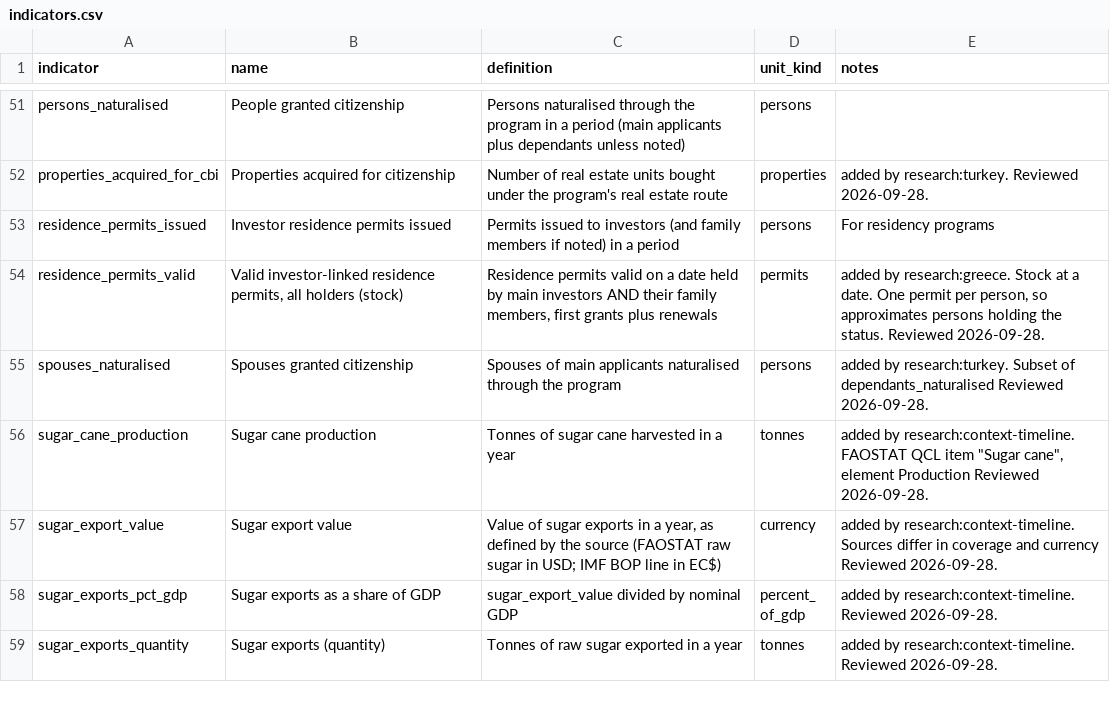
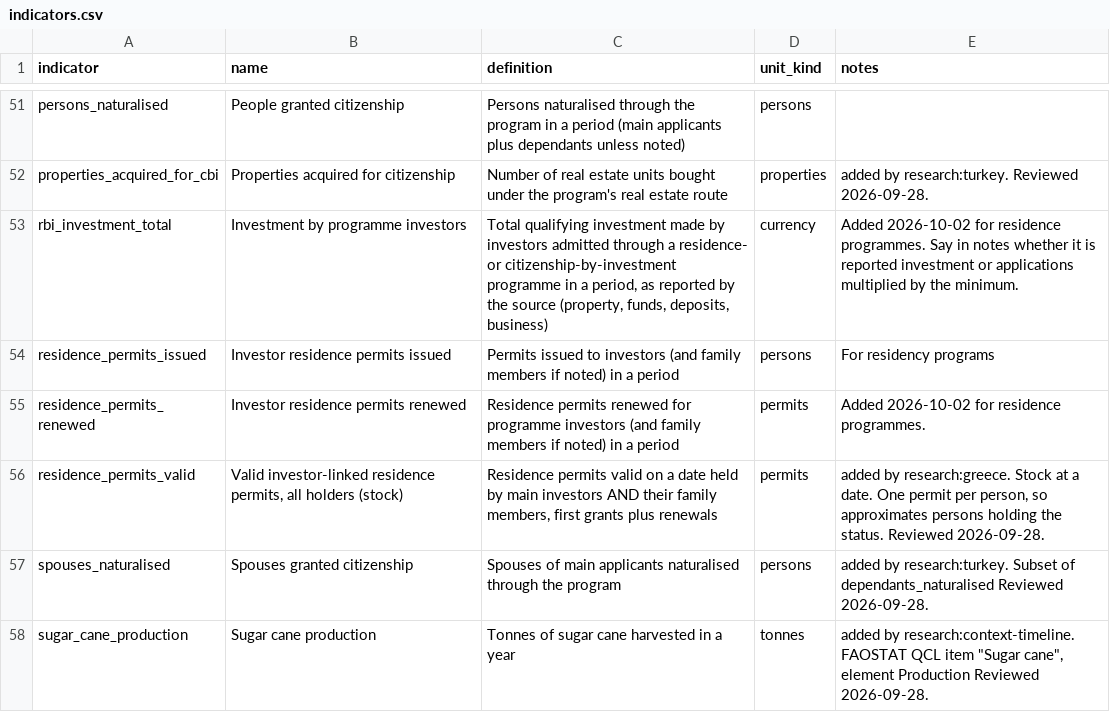
Before and after one commit to oscarleoo/data, a CSV file: topics/cbi/data/indicators.csv, drawn as a sheet; only a part is shown, gaps mark what is left out; the shorter side is filled out with more unchanged rows; the diff names each change by its address in the sheet, - before the commit and + after, or states it on an @@ line.

```diff
--- a/topics/cbi/data/indicators.csv
+++ b/topics/cbi/data/indicators.csv
+row 53: rbi_investment_total | Investment by programme investors | Total qualifying investment made by investors admitted through a residence- or citizenship-by-investment programme in a period, as reported by the source (property, funds, deposits, business) | currency | Added 2026-10-02 for residence programmes. Say in notes whether it is reported investment or applications multiplied by the minimum.
+row 55: residence_permits_renewed | Investor residence permits renewed | Residence permits renewed for programme investors (and family members if noted) in a period | permits | Added 2026-10-02 for residence programmes.
```
Also changed, not shown: topics/cbi/data/observations.csv, 4 other files.
